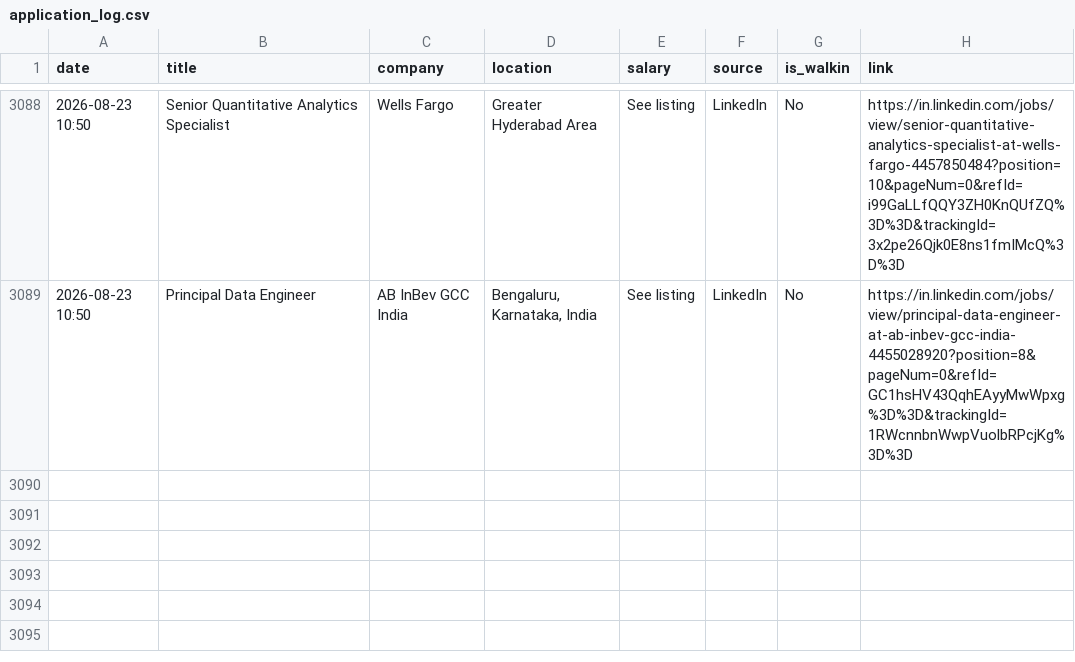
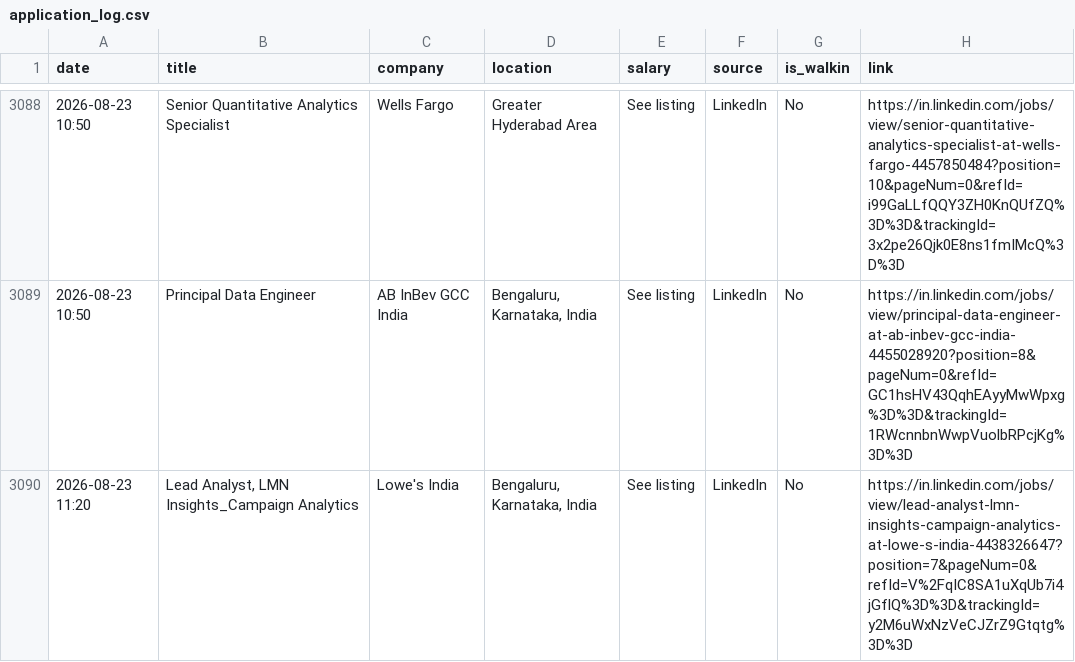
Before and after one commit to Seetha18/job-hunter, a CSV file: application_log.csv, drawn as a sheet; only a part is shown, gaps mark what is left out; the diff names each change by its address in the sheet, - before the commit and + after, or states it on an @@ line.

```diff
--- a/application_log.csv
+++ b/application_log.csv
+row 3090: 2026-08-23 11:20 | Lead Analyst, LMN Insights_Campaign Analytics | Lowe's India | Bengaluru, Karnataka, India | See listing | LinkedIn | No | https://in.linkedin.com/jobs/view/lead-analyst-lmn-insights-campaign-analytics-at-lowe-s-india-4438326647?position=7&pageNum=0&refId=V%2FqIC8SA1uXqUb7i4jGflQ%3D%3D&trackingId=y2M6uWxNzVeCJZrZ9Gtqtg%3D%3D
```
Also changed, not shown: 1 other file.
